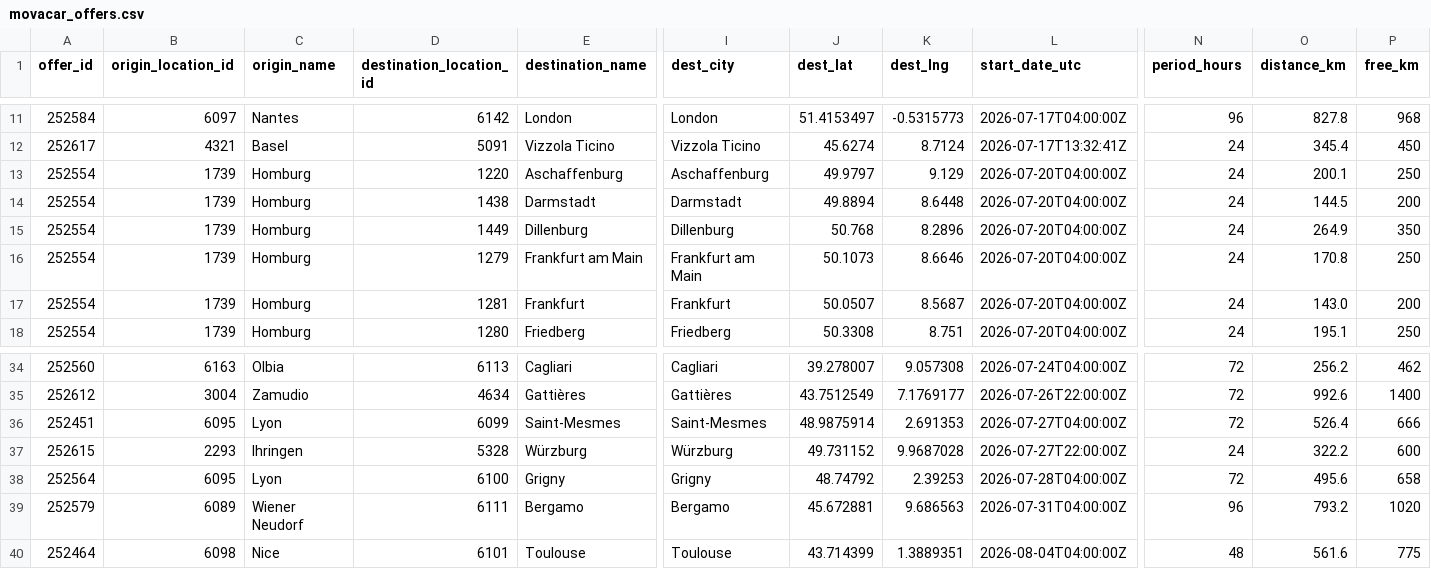
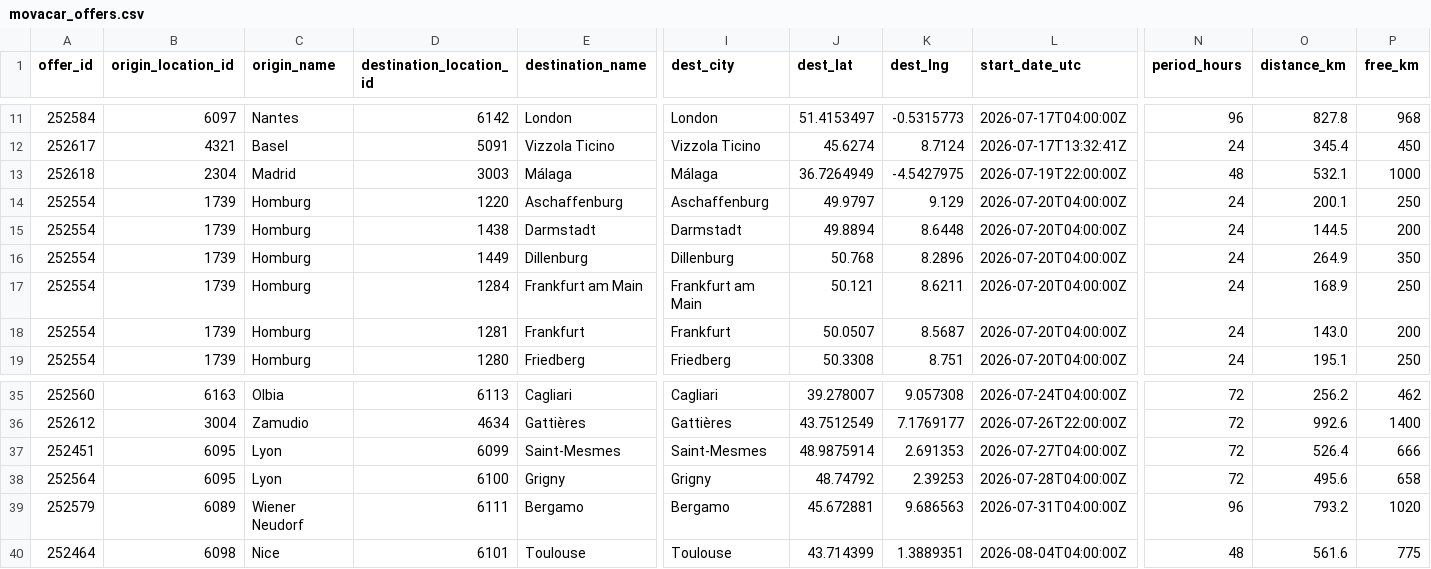
Before and after one commit to zbtwzwht8z-cloud/eurokaefer, a CSV file: data/movacar_offers.csv, drawn as a sheet; only a part is shown, gaps mark what is left out; removed rows and columns are numbered as before the commit, all else as after; rows hold the shown columns only; the diff names each change by its address in the sheet, - before the commit and + after, or states it on an @@ line.

```diff
--- a/data/movacar_offers.csv
+++ b/data/movacar_offers.csv
+row 13: 252618 | 2304 | Madrid | 3003 | Málaga | Málaga | 36.7264949 | -4.5427975 | 2026-07-19T22:00:00Z | 48 | 532.1 | 1000
-D17 (destination_location_id): 1279
+D17 (destination_location_id): 1284
-J17 (dest_lat): 50.1073
+J17 (dest_lat): 50.121
-K17 (dest_lng): 8.6646
+K17 (dest_lng): 8.6211
-O17 (distance_km): 170.8
+O17 (distance_km): 168.9
-row 37: 252615 | 2293 | Ihringen | 5328 | Würzburg | Würzburg | 49.731152 | 9.9687028 | 2026-07-27T22:00:00Z | 24 | 322.2 | 600
```
Also changed, not shown: 1 other file.
